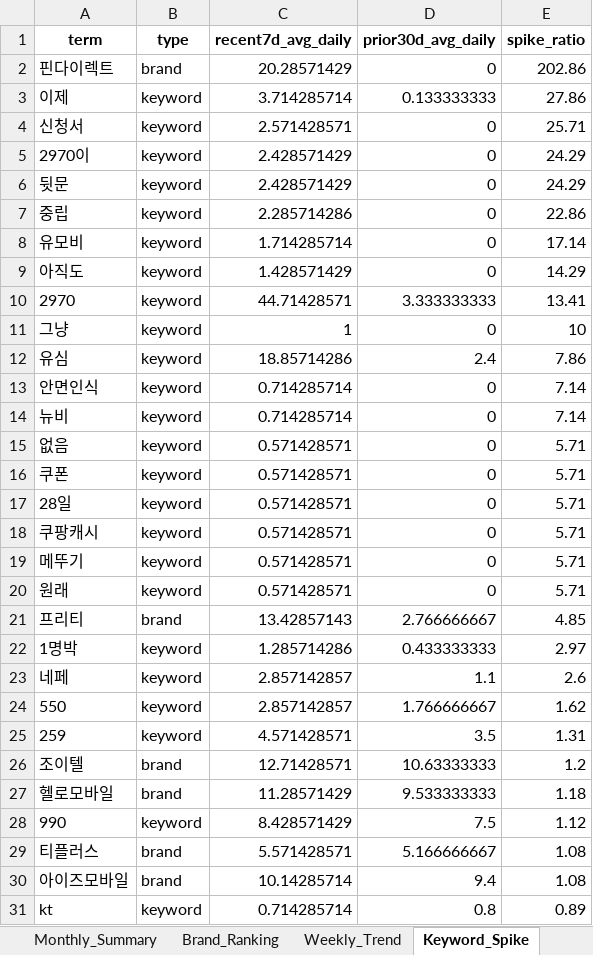
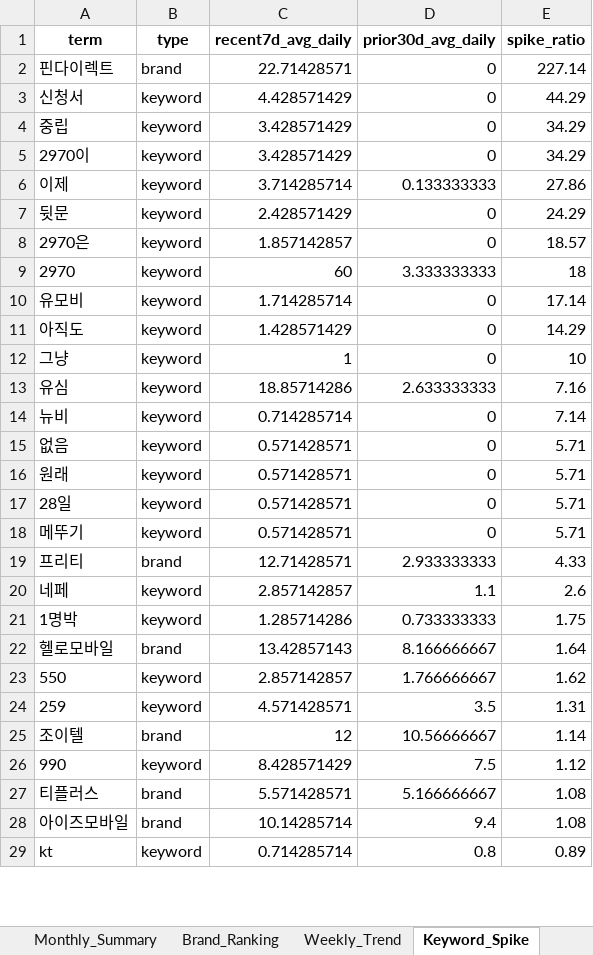
Before and after one commit to rodolfochoi911-lgtm/mvno-market-monitor, an Excel workbook: data/dashboard_history.xlsx, sheet Keyword_Spike, drawn as a sheet; only a part is shown; values as stored, in another font and other column widths than the file's, no borders; removed rows and columns are numbered as before the commit, all else as after; the diff covers the shown part only; the diff names each change by its address in the sheet, - before the commit and + after, or states it on an @@ line.

```diff
--- a/data/dashboard_history.xlsx (sheet Keyword_Spike)
+++ b/data/dashboard_history.xlsx (sheet Keyword_Spike)
-C2 (recent7d_avg_daily): 20.28571429
+C2 (recent7d_avg_daily): 22.71428571
-E2 (spike_ratio): 202.86
+E2 (spike_ratio): 227.14
+row 3: 신청서 | keyword | 4.428571429 | 0 | 44.29
+row 4: 중립 | keyword | 3.428571429 | 0 | 34.29
+row 5: 2970이 | keyword | 3.428571429 | 0 | 34.29
-row 4: 신청서 | keyword | 2.571428571 | 0 | 25.71
-row 5: 2970이 | keyword | 2.428571429 | 0 | 24.29
-row 7: 중립 | keyword | 2.285714286 | 0 | 22.86
+row 8: 2970은 | keyword | 1.857142857 | 0 | 18.57
+row 9: 2970 | keyword | 60 | 3.333333333 | 18
-row 10: 2970 | keyword | 44.71428571 | 3.333333333 | 13.41
-D13 (prior30d_avg_daily): 2.4
+D13 (prior30d_avg_daily): 2.633333333
-E13 (spike_ratio): 7.86
+E13 (spike_ratio): 7.16
-row 13: 안면인식 | keyword | 0.714285714 | 0 | 7.14
-A16 (term): 쿠폰
+A16 (term): 원래
-row 18: 쿠팡캐시 | keyword | 0.571428571 | 0 | 5.71
-row 20: 원래 | keyword | 0.571428571 | 0 | 5.71
-C19 (recent7d_avg_daily): 13.42857143
+C19 (recent7d_avg_daily): 12.71428571
-D19 (prior30d_avg_daily): 2.766666667
+D19 (prior30d_avg_daily): 2.933333333
-E19 (spike_ratio): 4.85
+E19 (spike_ratio): 4.33
-row 22: 1명박 | keyword | 1.285714286 | 0.433333333 | 2.97
+row 21: 1명박 | keyword | 1.285714286 | 0.733333333 | 1.75
+row 22: 헬로모바일 | brand | 13.42857143 | 8.166666667 | 1.64
-C25 (recent7d_avg_daily): 12.71428571
+C25 (recent7d_avg_daily): 12
-D25 (prior30d_avg_daily): 10.63333333
+D25 (prior30d_avg_daily): 10.56666667
-E25 (spike_ratio): 1.2
+E25 (spike_ratio): 1.14
-row 27: 헬로모바일 | brand | 11.28571429 | 9.533333333 | 1.18
```
Also changed, not shown: 2 added rows elsewhere in this sheet, sheet Top_Posts, sheet Brand_Ranking, sheet Brand_SOV_Long, sheet Keywords_Normalized, sheet Keywords_Raw, sheet Brand_SOV_Pivot, 3 more sheets.
